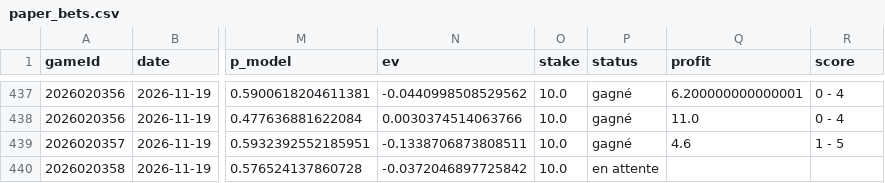
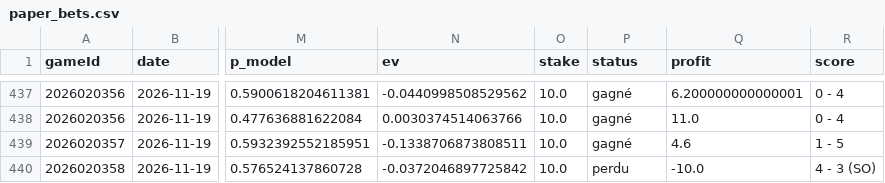
Before and after one commit to CR0ZER/NHL-Predictor, a CSV file: data/paper_bets.csv, drawn as a sheet; only a part is shown, gaps mark what is left out; the diff names each change by its address in the sheet, - before the commit and + after, or states it on an @@ line.

```diff
--- a/data/paper_bets.csv
+++ b/data/paper_bets.csv
-P440 (status): en attente
+P440 (status): perdu
-Q440 (profit): (empty)
+Q440 (profit): -10.0
-R440 (score): (empty)
+R440 (score): 4 - 3 (SO)
```
Also changed, not shown: data/predictions.csv.
